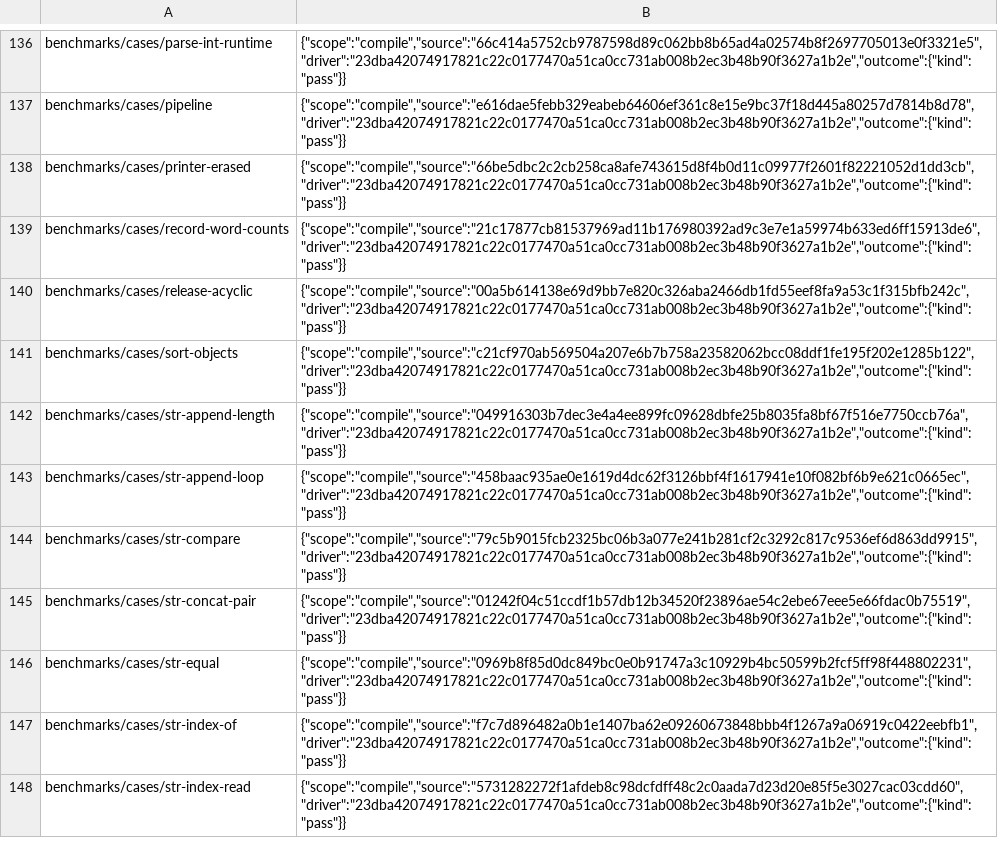
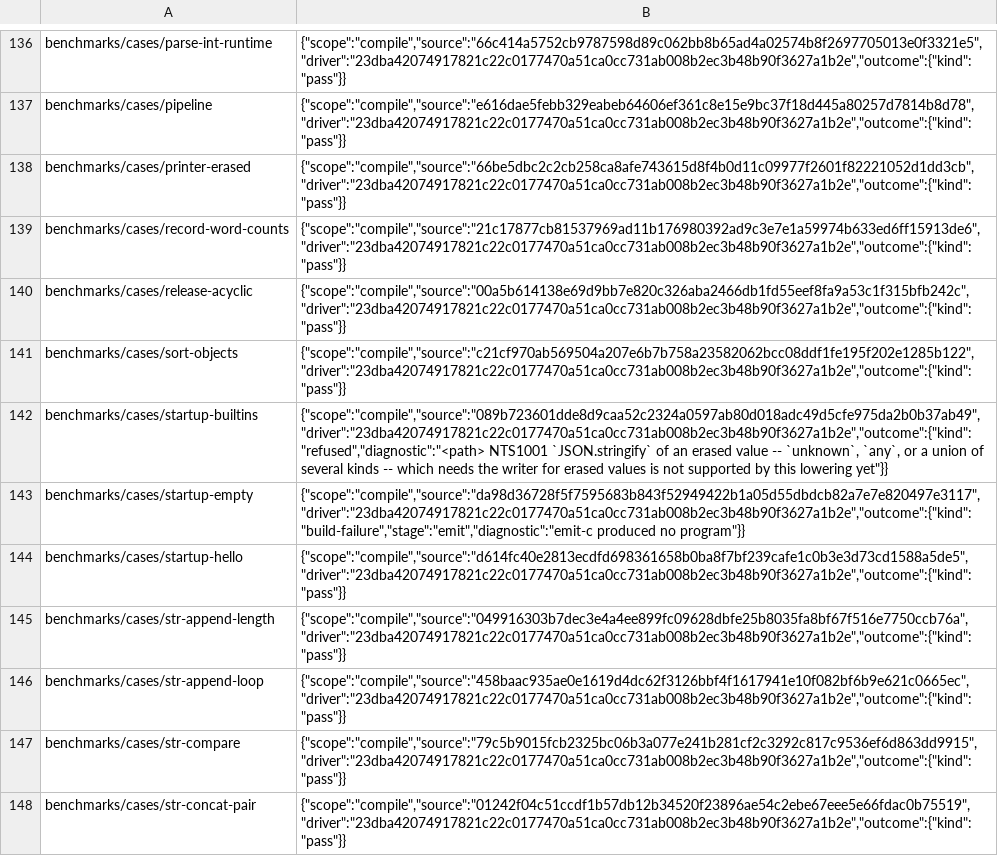
Before and after one commit to AkisArou/nts, a TSV file: results/benchmarks/c/outcomes.tsv, drawn as a sheet; only a part is shown, gaps mark what is left out; the shorter side is filled out with more unchanged rows; the diff names each change by its address in the sheet, - before the commit and + after, or states it on an @@ line.

Commit message:
records: the pending and accepted rows at 78265f88bace
tooling/records/record-pending.ts recorded them at 78265f88bace with the run's pin (/home/akisarou/.cache/nts-pins/78265f88bace/nts)
after the full check's green core run, and main's own record-pending.ts --apply
merged their delta case by case on main 6e9fba231e98:
9 row(s) applied, 0 already recorded, 17 skipped.

Full-check-run: /home/akisarou/.cache/nts-full-check/runs/core-78265f88bace-20261119T042953Z

```diff
--- a/results/benchmarks/c/outcomes.tsv
+++ b/results/benchmarks/c/outcomes.tsv
+row 142: benchmarks/cases/startup-builtins | {"scope":"compile","source":"089b723601dde8d9caa52c2324a0597ab80d018adc49d5cfe975da2b0b37ab49","driver":"23dba42074917821c22c0177470a51ca0cc731ab008b2ec3b48b90f3627a1b2e","outcome":{"kind":"refused","diagnostic":"<path> NTS1001 `JSON.stringify` of an erased value -- `unknown`, `any`, or a union of several kinds -- which needs the writer for erased values is not supported by this lowering yet"}}
+row 143: benchmarks/cases/startup-empty | {"scope":"compile","source":"da98d36728f5f7595683b843f52949422b1a05d55dbdcb82a7e7e820497e3117","driver":"23dba42074917821c22c0177470a51ca0cc731ab008b2ec3b48b90f3627a1b2e","outcome":{"kind":"build-failure","stage":"emit","diagnostic":"emit-c produced no program"}}
+row 144: benchmarks/cases/startup-hello | {"scope":"compile","source":"d614fc40e2813ecdfd698361658b0ba8f7bf239cafe1c0b3e3d73cd1588a5de5","driver":"23dba42074917821c22c0177470a51ca0cc731ab008b2ec3b48b90f3627a1b2e","outcome":{"kind":"pass"}}
```
Also changed, not shown: results/benchmarks/jvm/outcomes.tsv, results/benchmarks/llvm/outcomes.tsv.
